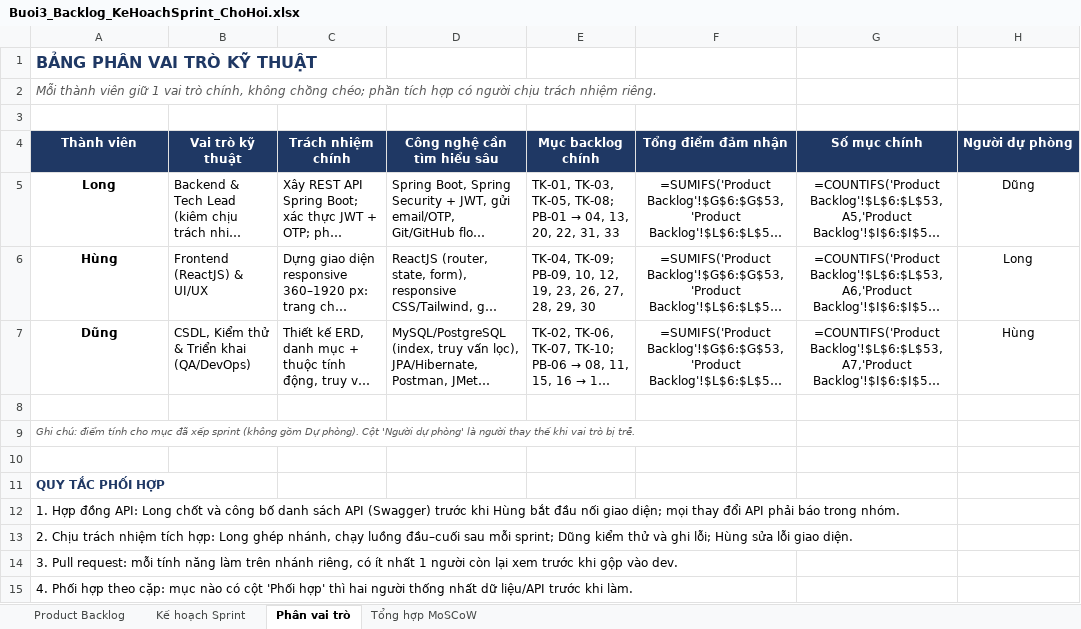
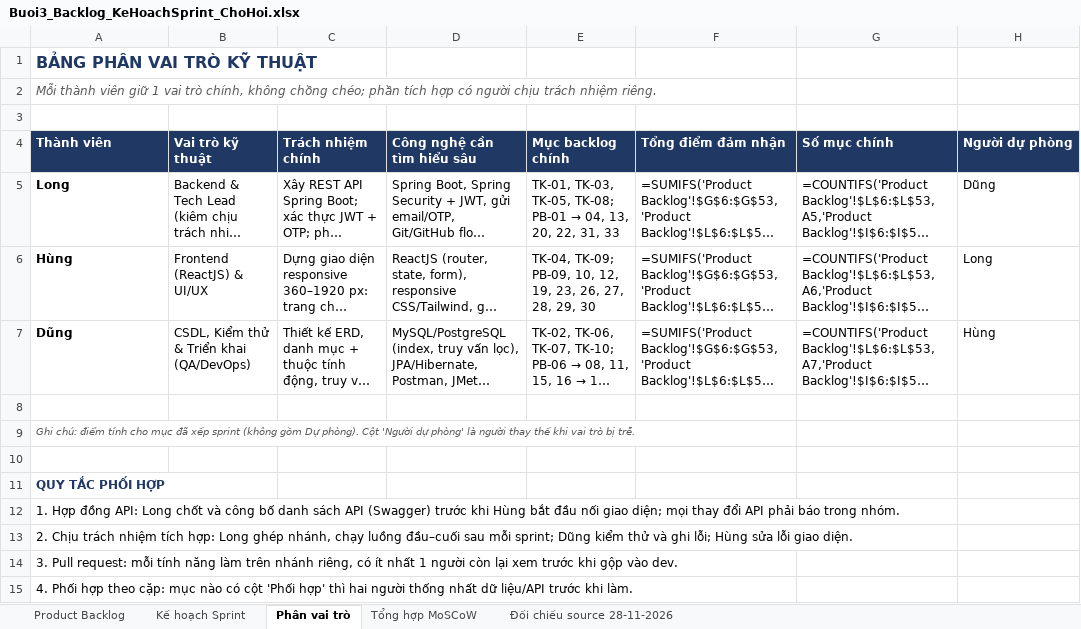
Before and after one commit to long191105/student-parttime-marketplace, an Excel workbook: docs/Buoi3_Backlog_KeHoachSprint_ChoHoi.xlsx, sheet Phân vai trò, drawn as a sheet; long unchanged cells end in …; values as stored, in another font and other column widths than the file's, no borders; formulas without a stored value are shown as written; the diff names each change by its address in the sheet, - before the commit and + after, or states it on an @@ line.

```diff
--- a/docs/Buoi3_Backlog_KeHoachSprint_ChoHoi.xlsx (sheet Phân vai trò)
+++ b/docs/Buoi3_Backlog_KeHoachSprint_ChoHoi.xlsx (sheet Phân vai trò)
+sheet tab: Đối chiếu source 28-11-2026
-A4:H4 alignment: center
+A4:H4 alignment: left
-A5:A7 alignment: center
+A5:A7 alignment: left
-F5:H7 alignment: center
+F5:H7 alignment: left
```
Also changed, not shown: sheet Product Backlog, sheet Kế hoạch Sprint, sheet Tổng hợp MoSCoW, 54 other files.
